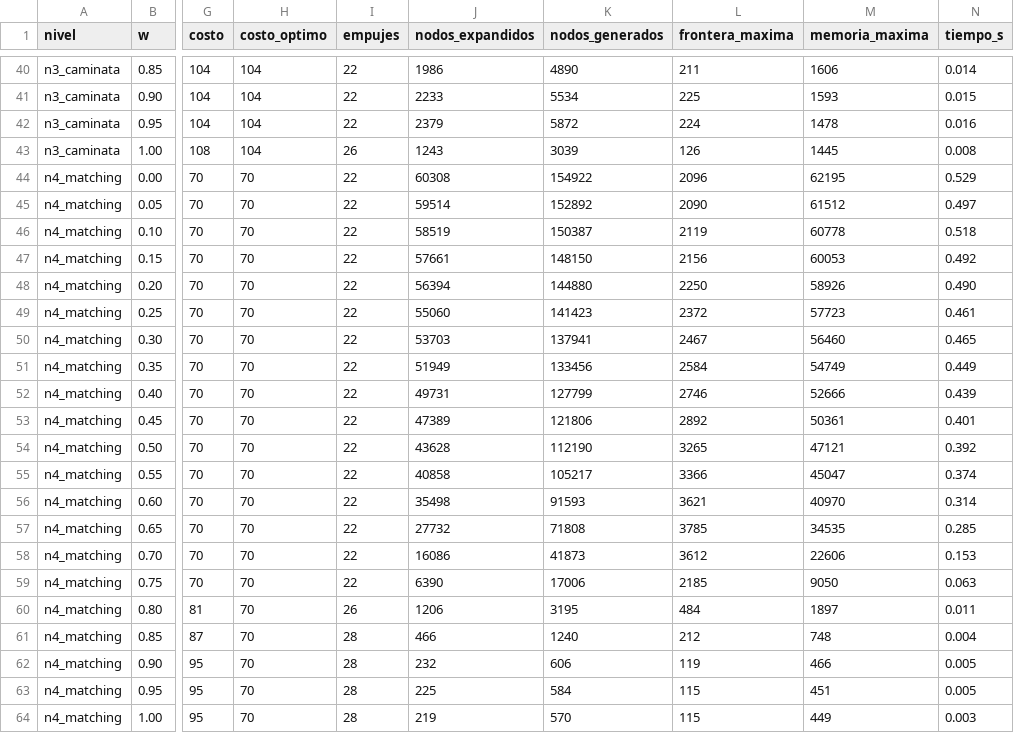
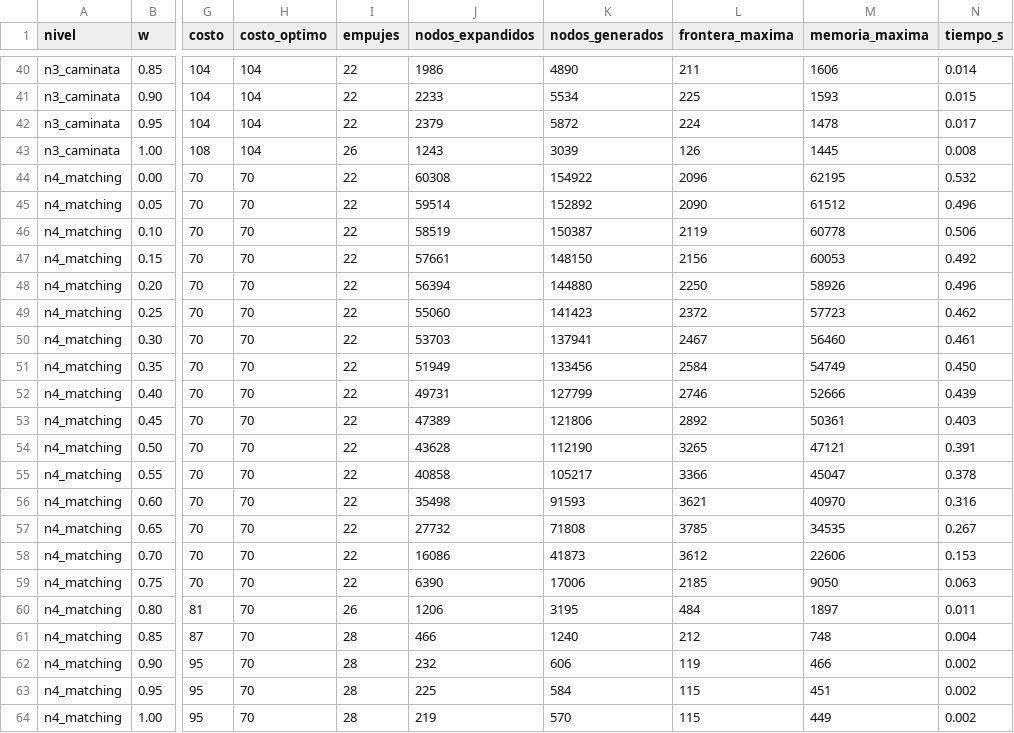
Before and after one commit to cgarros33/sia-tp1, a CSV file: experimentos/barrido_w.csv, drawn as a sheet; only a part is shown, gaps mark what is left out; the diff covers the shown part only; the diff names each change by its address in the sheet, - before the commit and + after, or states it on an @@ line.

```diff
--- a/experimentos/barrido_w.csv
+++ b/experimentos/barrido_w.csv
-N42 (tiempo_s): 0.016
+N42 (tiempo_s): 0.017
-N44 (tiempo_s): 0.529
+N44 (tiempo_s): 0.532
-N45 (tiempo_s): 0.497
+N45 (tiempo_s): 0.496
-N46 (tiempo_s): 0.518
+N46 (tiempo_s): 0.506
-N48 (tiempo_s): 0.490
+N48 (tiempo_s): 0.496
-N49 (tiempo_s): 0.461
+N49 (tiempo_s): 0.462
-N50 (tiempo_s): 0.465
+N50 (tiempo_s): 0.461
-N51 (tiempo_s): 0.449
+N51 (tiempo_s): 0.450
-N53 (tiempo_s): 0.401
+N53 (tiempo_s): 0.403
-N54 (tiempo_s): 0.392
+N54 (tiempo_s): 0.391
-N55 (tiempo_s): 0.374
+N55 (tiempo_s): 0.378
-N56 (tiempo_s): 0.314
+N56 (tiempo_s): 0.316
-N57 (tiempo_s): 0.285
+N57 (tiempo_s): 0.267
-N62:N63 (tiempo_s): 0.005
+N62:N63 (tiempo_s): 0.002
-N64 (tiempo_s): 0.003
+N64 (tiempo_s): 0.002
```
Also changed, not shown: 9 edited cells elsewhere in this file, 1 other file.
